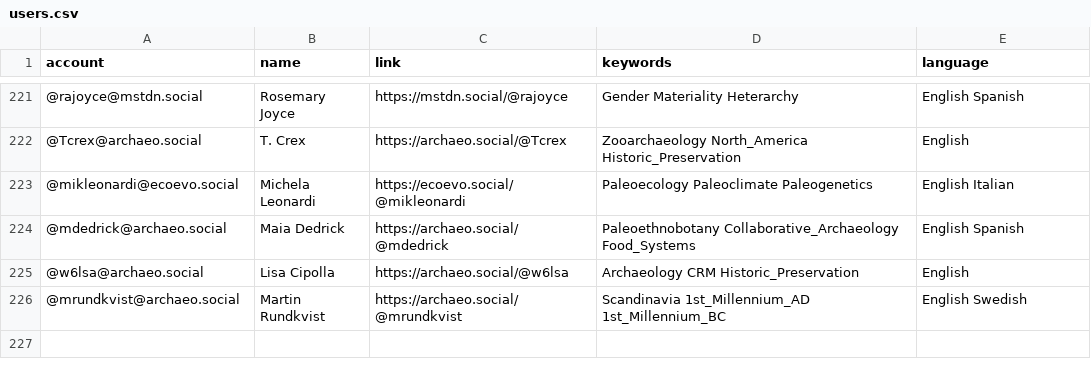
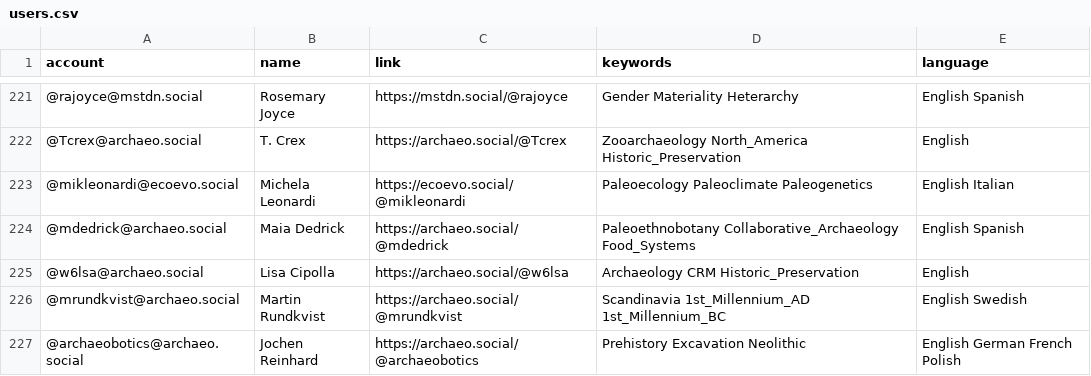
Before and after one commit to steko/Mastodon-Archaeology, a CSV file: resources/users.csv, drawn as a sheet; only a part is shown, gaps mark what is left out; the diff names each change by its address in the sheet, - before the commit and + after, or states it on an @@ line.

Commit message:
Update users.csv
+1

```diff
--- a/resources/users.csv
+++ b/resources/users.csv
+row 227: @archaeobotics@archaeo.social | Jochen Reinhard | https://archaeo.social/@archaeobotics | Prehistory Excavation Neolithic | English German French Polish
```
